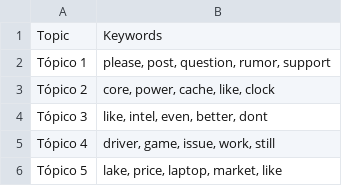
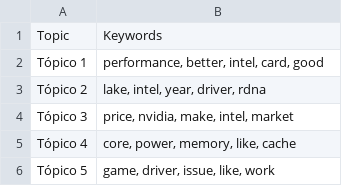
Before and after one commit to Ricardouchub/Proyecto-mlops-automl-reddit, a CSV file: data/topic_keywords.csv, drawn as a sheet.

```diff
--- a/data/topic_keywords.csv
+++ b/data/topic_keywords.csv
@@ -1,6 +1,6 @@
 Topic,Keywords
-Tópico 1,"please, post, question, rumor, support"
-Tópico 2,"core, power, cache, like, clock"
-Tópico 3,"like, intel, even, better, dont"
-Tópico 4,"driver, game, issue, work, still"
-Tópico 5,"lake, price, laptop, market, like"
+Tópico 1,"performance, better, intel, card, good"
+Tópico 2,"lake, intel, year, driver, rdna"
+Tópico 3,"price, nvidia, make, intel, market"
+Tópico 4,"core, power, memory, like, cache"
+Tópico 5,"game, driver, issue, like, work"
```
Also changed, not shown: 3 other files.
